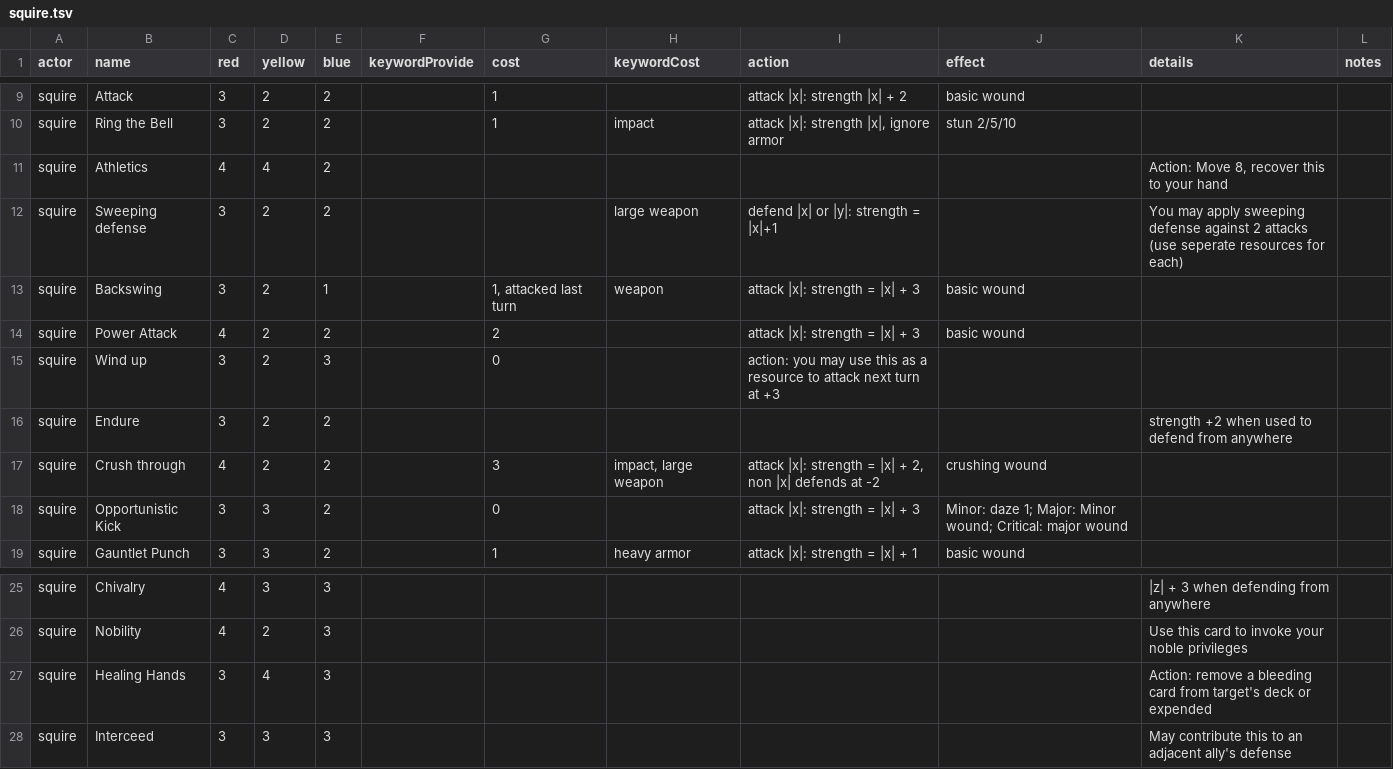
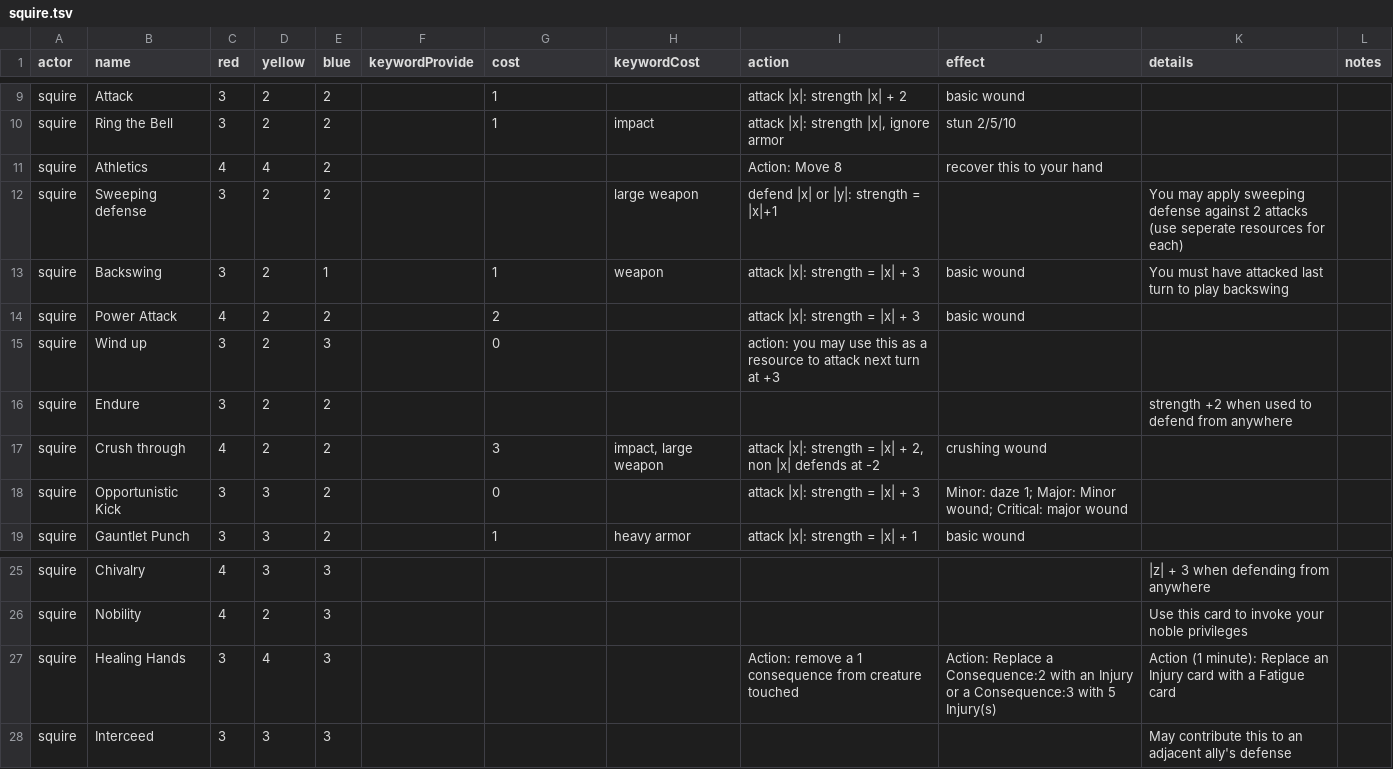
Before and after one commit to tdimiduk/cardpg, a TSV file: config/common/squire.tsv, drawn as a sheet; only a part is shown, gaps mark what is left out.

Commit message:
Rework to new card design

```diff
--- a/config/common/squire.tsv
+++ b/config/common/squire.tsv
@@ -10,5 +10,5 @@ squire	Attack	3	2	2		1		attack |x|: strength |x| + 2	basic wound
 squire	Ring the Bell	3	2	2		1	impact	attack |x|: strength |x|, ignore armor	stun 2/5/10		
-squire	Athletics	4	4	2						Action: Move 8, recover this to your hand	
+squire	Athletics	4	4	2				Action: Move 8	recover this to your hand		
 squire	Sweeping defense	3	2	2			large weapon	defend |x| or |y|: strength = |x|+1		You may apply sweeping defense against 2 attacks (use seperate resources for each)	
-squire	Backswing	3	2	1		1, attacked last turn	weapon	attack |x|: strength = |x| + 3	basic wound		
+squire	Backswing	3	2	1		1	weapon	attack |x|: strength = |x| + 3	basic wound	You must have attacked last turn to play backswing	
 squire	Power Attack	4	2	2		2		attack |x|: strength = |x| + 3	basic wound		
@@ -26,3 +26,3 @@ squire	Chivalry	4	3	3						|z| + 3 when defending from anywhere
 squire	Nobility	4	2	3						Use this card to invoke your noble privileges	
-squire	Healing Hands	3	4	3						Action: remove a bleeding card from target's deck or expended	
+squire	Healing Hands	3	4	3				Action: remove a 1 consequence from creature touched	Action: Replace a Consequence:2 with an Injury or a Consequence:3 with 5 Injury(s)	Action (1 minute): Replace an Injury card with a Fatigue card	
 squire	Interceed	3	3	3						May contribute this to an adjacent ally's defense	
```
Also changed, not shown: 4 other files.
